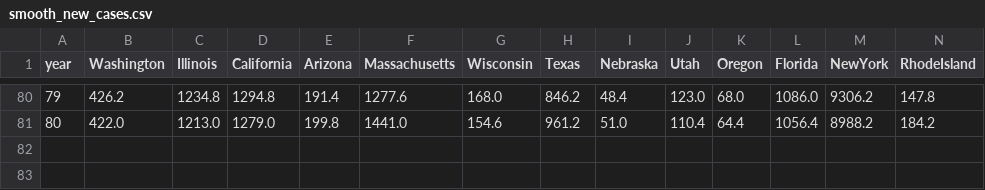
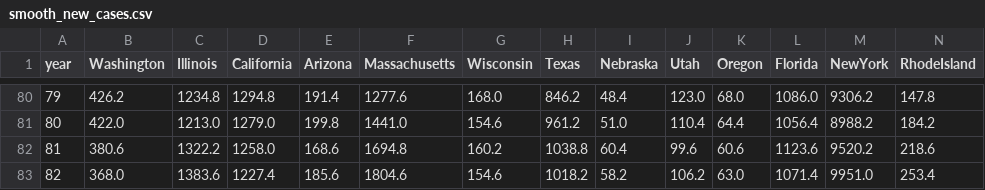
Before and after one commit to mattjgally/corona, a CSV file: smooth_new_cases.csv, drawn as a sheet; only a part is shown, gaps mark what is left out; rows hold the shown columns only; the diff names each change by its address in the sheet, - before the commit and + after, or states it on an @@ line.

```diff
--- a/smooth_new_cases.csv
+++ b/smooth_new_cases.csv
+row 82: 81 | 380.6 | 1322.2 | 1258.0 | 168.6 | 1694.8 | 160.2 | 1038.8 | 60.4 | 99.6 | 60.6 | 1123.6 | 9520.2 | 218.6
+row 83: 82 | 368.0 | 1383.6 | 1227.4 | 185.6 | 1804.6 | 154.6 | 1018.2 | 58.2 | 106.2 | 63.0 | 1071.4 | 9951.0 | 253.4
```
Also changed, not shown: new_cases.csv, new_deaths.csv, 3 other files.
